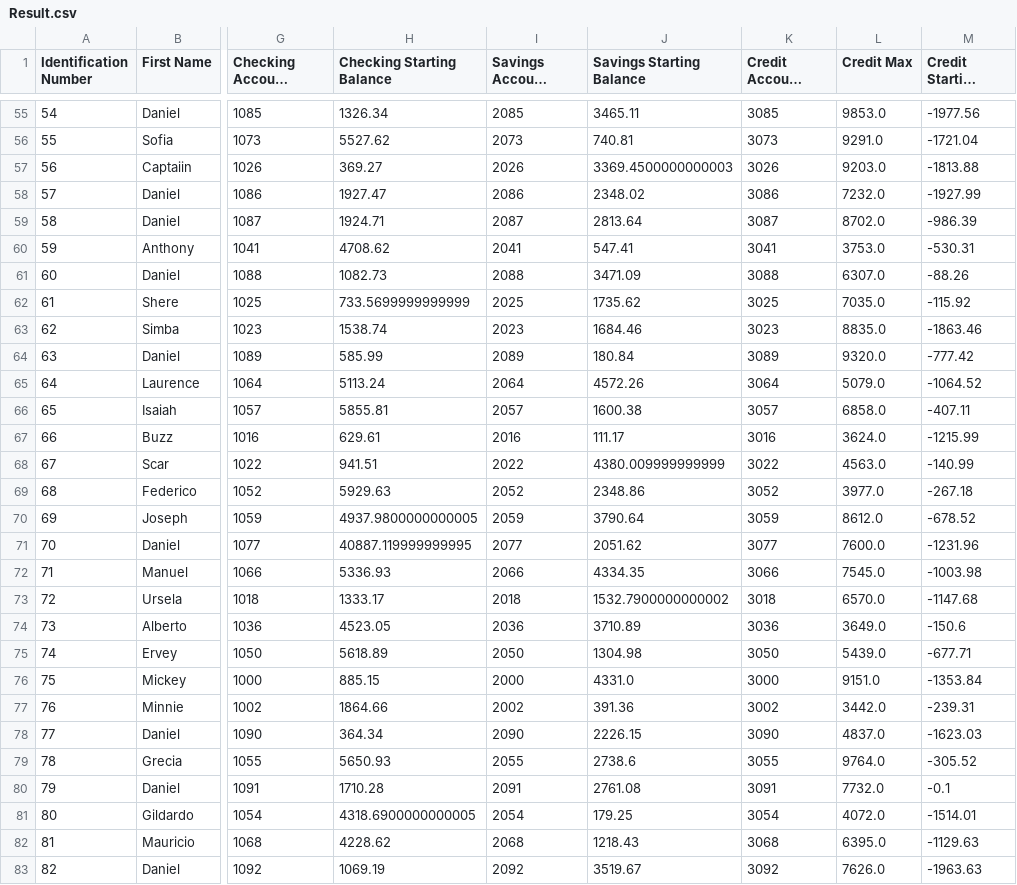
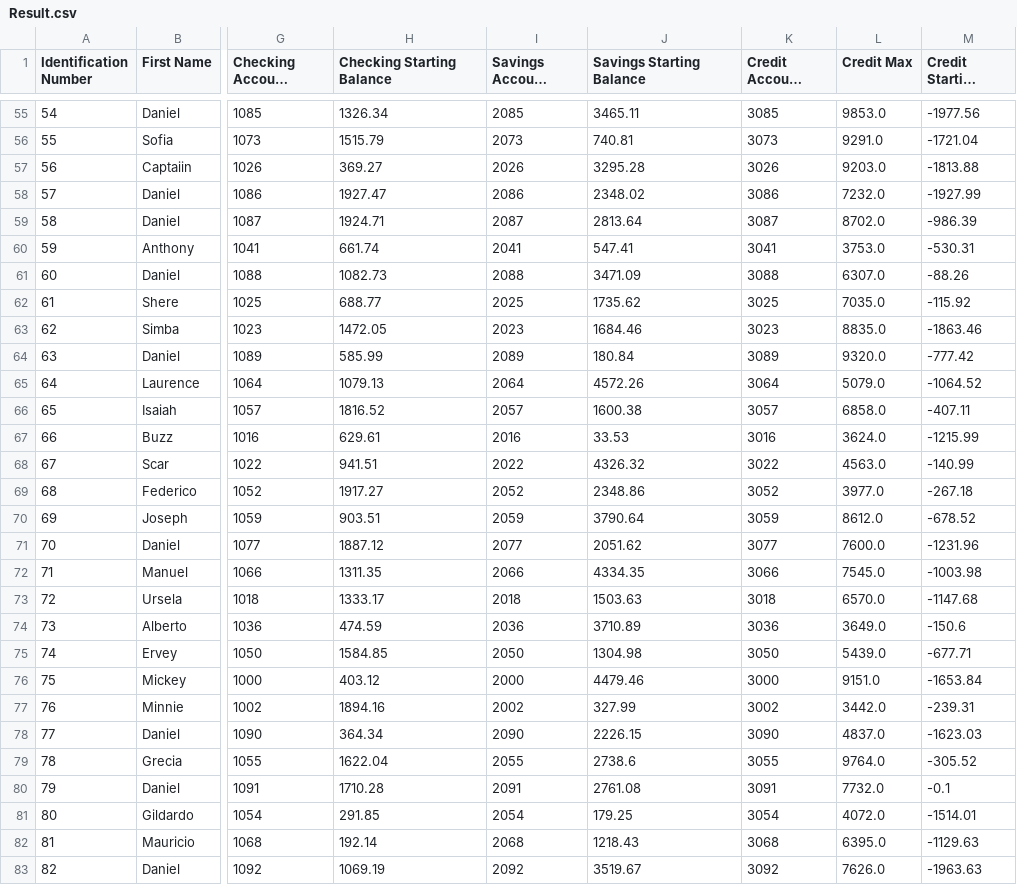
Before and after one commit to GerardoKS/AOOP-project-Bank-System, a CSV file: src/Result.csv, drawn as a sheet; only a part is shown, gaps mark what is left out; long unchanged cells end in …; the diff covers the shown part only; the diff names each change by its address in the sheet, - before the commit and + after, or states it on an @@ line.

```diff
--- a/src/Result.csv
+++ b/src/Result.csv
-H56 (Checking Starting Balance): 5527.62
+H56 (Checking Starting Balance): 1515.79
-J57 (Savings Starting Balance): 3369.4500000000003
+J57 (Savings Starting Balance): 3295.28
-H60 (Checking Starting Balance): 4708.62
+H60 (Checking Starting Balance): 661.74
-H62 (Checking Starting Balance): 733.5699999999999
+H62 (Checking Starting Balance): 688.77
-H63 (Checking Starting Balance): 1538.74
+H63 (Checking Starting Balance): 1472.05
-H65 (Checking Starting Balance): 5113.24
+H65 (Checking Starting Balance): 1079.13
-H66 (Checking Starting Balance): 5855.81
+H66 (Checking Starting Balance): 1816.52
-J67 (Savings Starting Balance): 111.17
+J67 (Savings Starting Balance): 33.53
-J68 (Savings Starting Balance): 4380.009999999999
+J68 (Savings Starting Balance): 4326.32
-H69 (Checking Starting Balance): 5929.63
+H69 (Checking Starting Balance): 1917.27
-H70 (Checking Starting Balance): 4937.9800000000005
+H70 (Checking Starting Balance): 903.51
-H71 (Checking Starting Balance): 40887.119999999995
+H71 (Checking Starting Balance): 1887.12
-H72 (Checking Starting Balance): 5336.93
+H72 (Checking Starting Balance): 1311.35
-J73 (Savings Starting Balance): 1532.7900000000002
+J73 (Savings Starting Balance): 1503.63
-H74 (Checking Starting Balance): 4523.05
+H74 (Checking Starting Balance): 474.59
-H75 (Checking Starting Balance): 5618.89
+H75 (Checking Starting Balance): 1584.85
-H76 (Checking Starting Balance): 885.15
+H76 (Checking Starting Balance): 403.12
-J76 (Savings Starting Balance): 4331.0
+J76 (Savings Starting Balance): 4479.46
-M76 (Credit Starting Balance): -1353.84
+M76 (Credit Starting Balance): -1653.84
-H77 (Checking Starting Balance): 1864.66
+H77 (Checking Starting Balance): 1894.16
-J77 (Savings Starting Balance): 391.36
+J77 (Savings Starting Balance): 327.99
-H79 (Checking Starting Balance): 5650.93
+H79 (Checking Starting Balance): 1622.04
-H81 (Checking Starting Balance): 4318.6900000000005
+H81 (Checking Starting Balance): 291.85
-H82 (Checking Starting Balance): 4228.62
+H82 (Checking Starting Balance): 192.14
```
Also changed, not shown: 67 edited cells elsewhere in this file, 4 other files.
